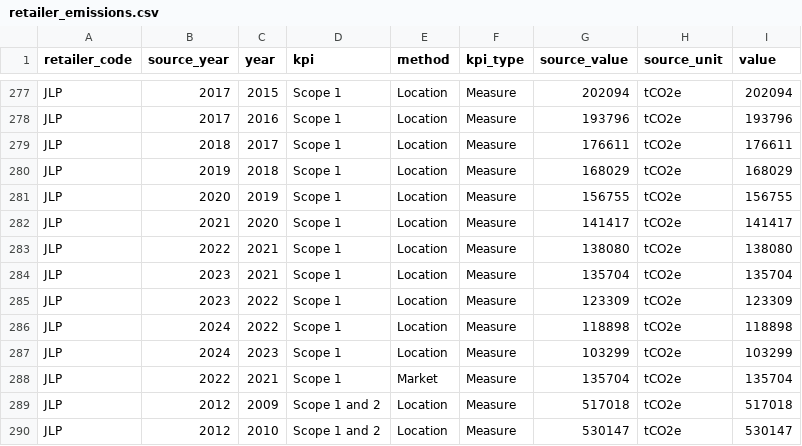
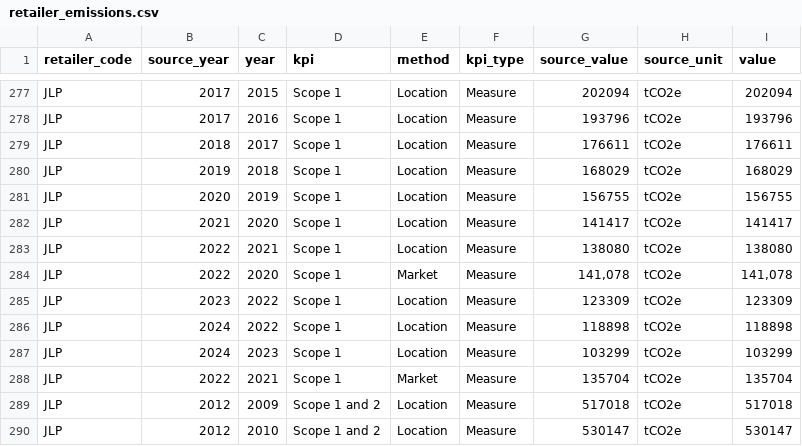
Before and after one commit to davidmkidd/UK-Supermarket-Carbon-Emissions, a CSV file: retailer_emissions.csv, drawn as a sheet; only a part is shown, gaps mark what is left out; the diff names each change by its address in the sheet, - before the commit and + after, or states it on an @@ line.

Commit message:
Add files via upload

```diff
--- a/retailer_emissions.csv
+++ b/retailer_emissions.csv
-B284 (source_year): 2023
+B284 (source_year): 2022
-C284 (year): 2021
+C284 (year): 2020
-E284 (method): Location
+E284 (method): Market
-G284 (source_value): 135704
+G284 (source_value): 141,078
-I284 (value): 135704
+I284 (value): 141,078
```
